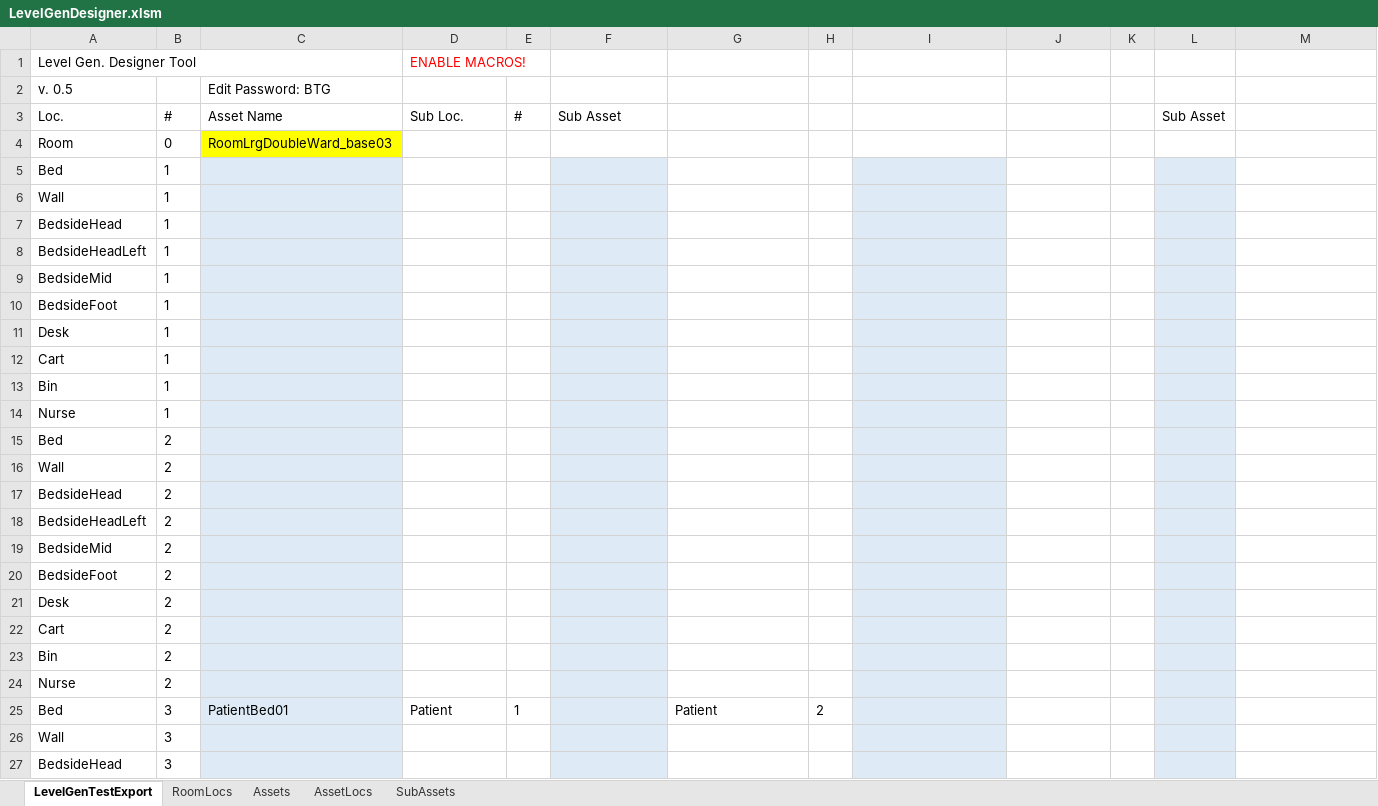
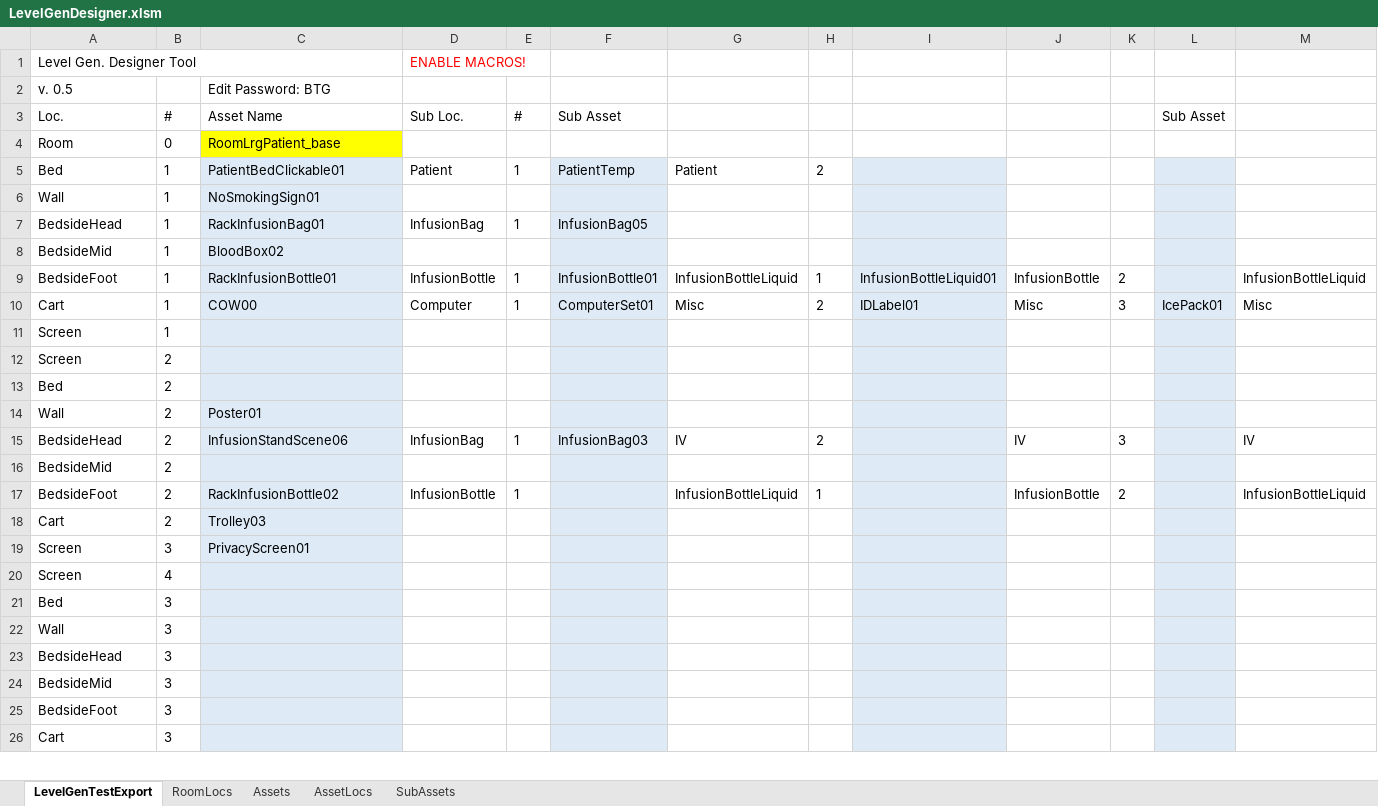
Before and after one commit to aissaiyah/CerebrumRepo, an Excel workbook: Cerebrum/Assets/StreamingAssets/LevelGen/LevelGenDesigner.xlsm, sheet LevelGenTestExport, drawn as a sheet; only a part is shown; the shorter side is filled out with more unchanged rows; values as stored, in another font and other column widths than the file's, no borders; charts and pictures not drawn; removed rows and columns are numbered as before the commit, all else as after; rows hold the shown columns only; the diff covers the shown part only; the diff names each change by its address in the sheet, - before the commit and + after, or states it on an @@ line.

Commit message:
Added sounds and new Scene
Sounds and Scene

```diff
--- a/Cerebrum/Assets/StreamingAssets/LevelGen/LevelGenDesigner.xlsm (sheet LevelGenTestExport)
+++ b/Cerebrum/Assets/StreamingAssets/LevelGen/LevelGenDesigner.xlsm (sheet LevelGenTestExport)
-C4: RoomLrgDoubleWard_base03
+C4: RoomLrgPatient_base
-row 5: Bed | 1
+row 5: Bed | 1 | PatientBedClickable01 | Patient | 1 | PatientTemp | Patient | 2
-C6: (empty)
+C6: NoSmokingSign01
-C7: (empty)
+C7: RackInfusionBag01
-D7: (empty)
+D7: InfusionBag
-E7: (empty)
+E7: 1
-F7: (empty)
+F7: InfusionBag05
-row 8: BedsideHeadLeft | 1
-C8: (empty)
+C8: BloodBox02
-row 10: BedsideFoot | 1
-row 11: Desk | 1
-row 12: Cart | 1
-row 13: Bin | 1
+row 9: BedsideFoot | 1 | RackInfusionBottle01 | InfusionBottle | 1 | InfusionBottle01 | InfusionBottleLiquid | 1 | InfusionBottleLiquid01 | InfusionBottle | 2 |  | InfusionBottleLiquid
+row 10: Cart | 1 | COW00 | Computer | 1 | ComputerSet01 | Misc | 2 | IDLabel01 | Misc | 3 | IcePack01 | Misc
-A11: Nurse
+A11: Screen
+row 12: Screen | 2
-C14: (empty)
+C14: Poster01
-row 17: BedsideHead | 2
-row 18: BedsideHeadLeft | 2
+row 15: BedsideHead | 2 | InfusionStandScene06 | InfusionBag | 1 | InfusionBag03 | IV | 2 |  | IV | 3 |  | IV
-row 20: BedsideFoot | 2
-row 21: Desk | 2
+row 17: BedsideFoot | 2 | RackInfusionBottle02 | InfusionBottle | 1 |  | InfusionBottleLiquid | 1 |  | InfusionBottle | 2 |  | InfusionBottleLiquid
-C18: (empty)
+C18: Trolley03
-row 23: Bin | 2
-row 24: Nurse | 2
-row 25: Bed | 3 | PatientBed01 | Patient | 1 |  | Patient | 2
+row 19: Screen | 3 | PrivacyScreen01
+row 20: Screen | 4
+row 21: Bed | 3
```
Also changed, not shown: 5 added rows, 21 removed rows and 1 edited cell elsewhere in this sheet, formulas that keep their value, charts or pictures, 27 other files.
